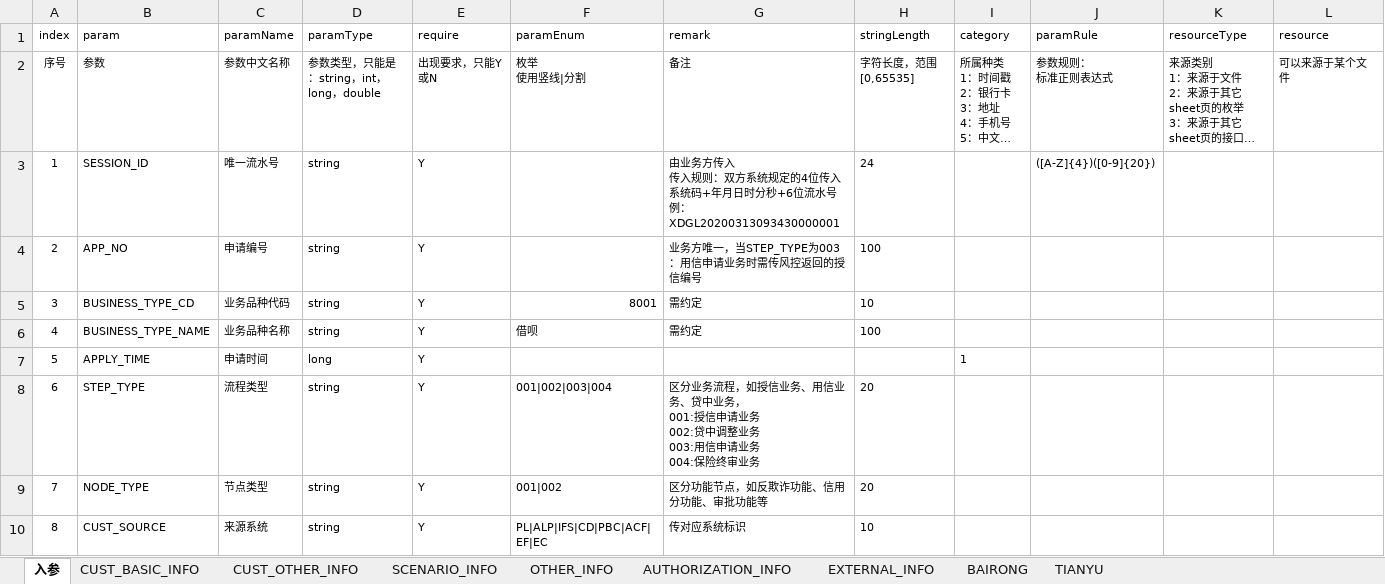
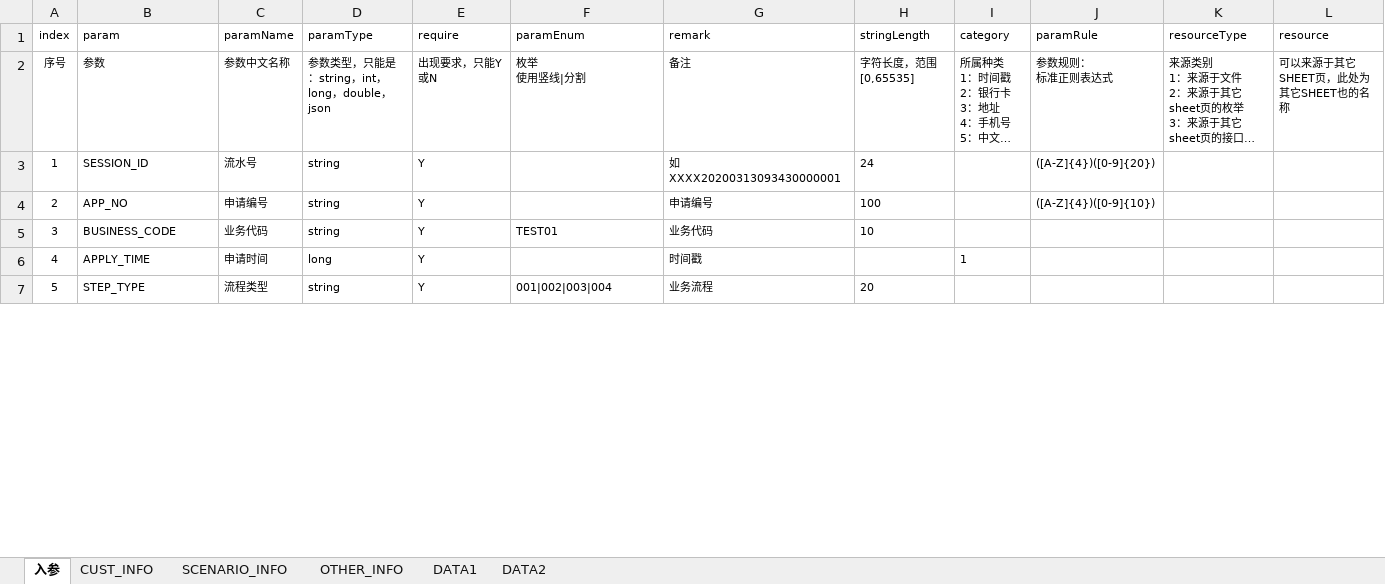
Before and after one commit to springlustre/restapi-testdata-generator, an Excel workbook: src/main/resources/data_templete.xlsx, sheet 入参, drawn as a sheet; only a part is shown; long unchanged cells end in …; values as stored, in another font and other column widths than the file's, no borders; conditional formats not drawn; removed rows and columns are numbered as before the commit, all else as after; ↵ is a line break in a cell; the diff covers the shown part only; the diff names each change by its address in the sheet, - before the commit and + after, or states it on an @@ line.

```diff
--- a/src/main/resources/data_templete.xlsx (sheet 入参)
+++ b/src/main/resources/data_templete.xlsx (sheet 入参)
-sheet tab: CUST_BASIC_INFO
+sheet tab: CUST_INFO
-sheet tab: BAIRONG
+sheet tab: DATA1
-sheet tab: TIANYU
+sheet tab: DATA2
-sheet tab: CUST_OTHER_INFO
-sheet tab: AUTHORIZATION_INFO
-sheet tab: EXTERNAL_INFO
-D2 (paramType): 参数类型，只能是：string，int，long，double
+D2 (paramType): 参数类型，只能是：string，int，long，double，json
-L2 (resource): 可以来源于某个文件
+L2 (resource): 可以来源于其它SHEET页，此处为其它SHEET也的名称
-C3 (paramName): 唯一流水号
+C3 (paramName): 流水号
-G3 (remark): 由业务方传入 ↵ 传入规则：双方系统规定的4位传入系统码+年月日时分秒+6位流水号 ↵ 例：XDGL20200313093430000001
+G3 (remark): 如XXXX20200313093430000001
-G4 (remark): 业务方唯一，当STEP_TYPE为003：用信申请业务时需传风控返回的授信编号
+G4 (remark): 申请编号
-J4 (paramRule): (empty)
+J4 (paramRule): ([A-Z]{4})([0-9]{10})
-B5 (param): BUSINESS_TYPE_CD
+B5 (param): BUSINESS_CODE
-C5 (paramName): 业务品种代码
+C5 (paramName): 业务代码
-F5 (paramEnum): 8001
+F5 (paramEnum): TEST01
-G5 (remark): 需约定
+G5 (remark): 业务代码
-row 6: 4 | BUSINESS_TYPE_NAME | 业务品种名称 | string | Y | 借呗 | 需约定 | 100
@@ column A (index) renumbered between rows 6 and 11 @@
-G6 (remark): (empty)
+G6 (remark): 时间戳
-G7 (remark): 区分业务流程，如授信业务、用信业务、贷中业务， ↵ 001:授信申请业务 ↵ 002:贷中调整业务 ↵ 003:用信申请业务 ↵ 004:保险终审业务
+G7 (remark): 业务流程
-row 9: 7 | NODE_TYPE | 节点类型 | string | Y | 001|002 | 区分功能节点，如反欺诈功能、信用分功能、审批功能等 | 20
-row 10: 8 | CUST_SOURCE | 来源系统 | string | Y | PL|ALP|IFS|CD|PBC|ACF|EF|EC | 传对应系统标识 | 10
```
Also changed, not shown: 4 removed rows and 7 edited cells elsewhere in this sheet, sheet DATA1, sheet SCENARIO_INFO, sheet OTHER_INFO, sheet DATA2, sheet CUST_INFO, 18 other files.
